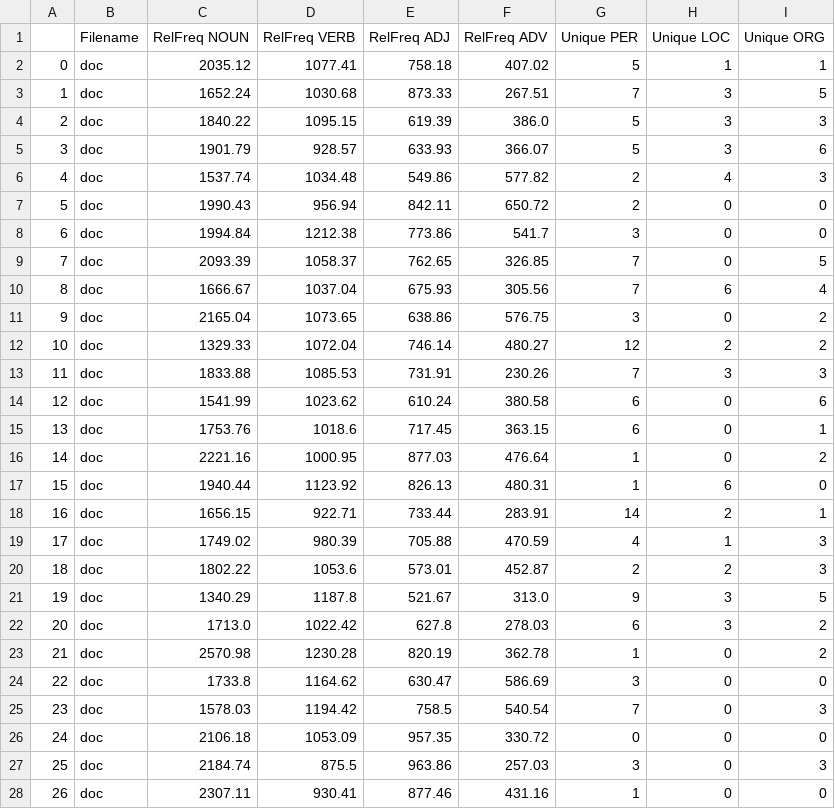
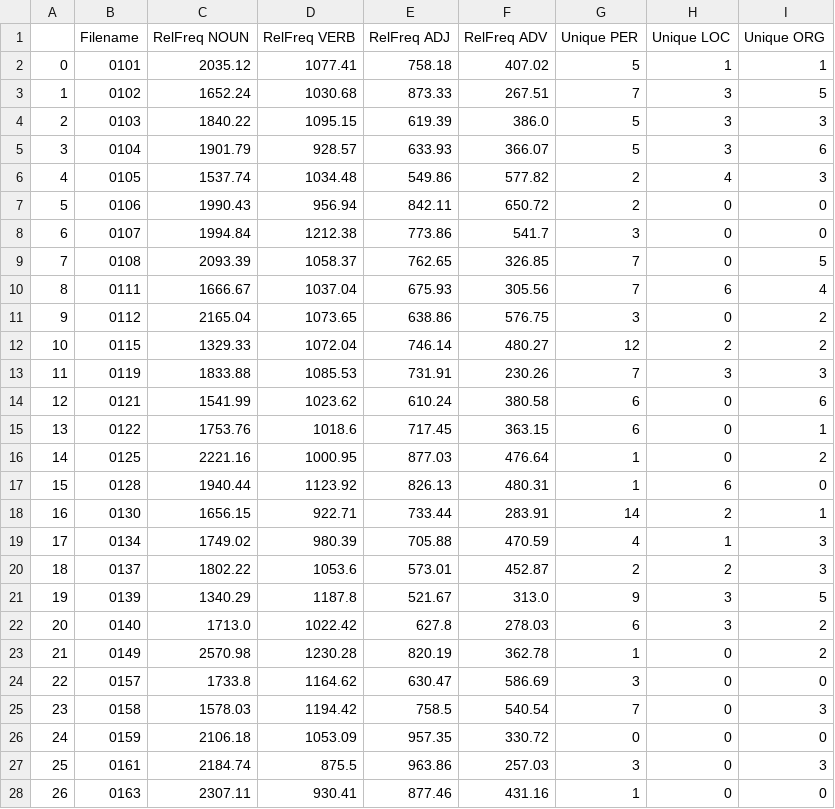
Before and after one commit to lrahbek/cds-lang-assignments, a CSV file: assignment-1/out/a5.csv, drawn as a sheet; only a part is shown; the diff covers the shown part only.

```diff
--- a/assignment-1/out/a5.csv
+++ b/assignment-1/out/a5.csv
@@ -1,28 +1,28 @@
 ,Filename,RelFreq NOUN,RelFreq VERB,RelFreq ADJ,RelFreq ADV,Unique PER,Unique LOC,Unique ORG
-0,doc,2035.12,1077.41,758.18,407.02,5,1,1
-1,doc,1652.24,1030.68,873.33,267.51,7,3,5
-2,doc,1840.22,1095.15,619.39,386.0,5,3,3
-3,doc,1901.79,928.57,633.93,366.07,5,3,6
-4,doc,1537.74,1034.48,549.86,577.82,2,4,3
-5,doc,1990.43,956.94,842.11,650.72,2,0,0
-6,doc,1994.84,1212.38,773.86,541.7,3,0,0
-7,doc,2093.39,1058.37,762.65,326.85,7,0,5
-8,doc,1666.67,1037.04,675.93,305.56,7,6,4
-9,doc,2165.04,1073.65,638.86,576.75,3,0,2
-10,doc,1329.33,1072.04,746.14,480.27,12,2,2
-11,doc,1833.88,1085.53,731.91,230.26,7,3,3
-12,doc,1541.99,1023.62,610.24,380.58,6,0,6
-13,doc,1753.76,1018.6,717.45,363.15,6,0,1
-14,doc,2221.16,1000.95,877.03,476.64,1,0,2
-15,doc,1940.44,1123.92,826.13,480.31,1,6,0
-16,doc,1656.15,922.71,733.44,283.91,14,2,1
-17,doc,1749.02,980.39,705.88,470.59,4,1,3
-18,doc,1802.22,1053.6,573.01,452.87,2,2,3
-19,doc,1340.29,1187.8,521.67,313.0,9,3,5
-20,doc,1713.0,1022.42,627.8,278.03,6,3,2
-21,doc,2570.98,1230.28,820.19,362.78,1,0,2
-22,doc,1733.8,1164.62,630.47,586.69,3,0,0
-23,doc,1578.03,1194.42,758.5,540.54,7,0,3
-24,doc,2106.18,1053.09,957.35,330.72,0,0,0
-25,doc,2184.74,875.5,963.86,257.03,3,0,3
-26,doc,2307.11,930.41,877.46,431.16,1,0,0
+0,0101,2035.12,1077.41,758.18,407.02,5,1,1
+1,0102,1652.24,1030.68,873.33,267.51,7,3,5
+2,0103,1840.22,1095.15,619.39,386.0,5,3,3
+3,0104,1901.79,928.57,633.93,366.07,5,3,6
+4,0105,1537.74,1034.48,549.86,577.82,2,4,3
+5,0106,1990.43,956.94,842.11,650.72,2,0,0
+6,0107,1994.84,1212.38,773.86,541.7,3,0,0
+7,0108,2093.39,1058.37,762.65,326.85,7,0,5
+8,0111,1666.67,1037.04,675.93,305.56,7,6,4
+9,0112,2165.04,1073.65,638.86,576.75,3,0,2
+10,0115,1329.33,1072.04,746.14,480.27,12,2,2
+11,0119,1833.88,1085.53,731.91,230.26,7,3,3
+12,0121,1541.99,1023.62,610.24,380.58,6,0,6
+13,0122,1753.76,1018.6,717.45,363.15,6,0,1
+14,0125,2221.16,1000.95,877.03,476.64,1,0,2
+15,0128,1940.44,1123.92,826.13,480.31,1,6,0
+16,0130,1656.15,922.71,733.44,283.91,14,2,1
+17,0134,1749.02,980.39,705.88,470.59,4,1,3
+18,0137,1802.22,1053.6,573.01,452.87,2,2,3
+19,0139,1340.29,1187.8,521.67,313.0,9,3,5
+20,0140,1713.0,1022.42,627.8,278.03,6,3,2
+21,0149,2570.98,1230.28,820.19,362.78,1,0,2
+22,0157,1733.8,1164.62,630.47,586.69,3,0,0
+23,0158,1578.03,1194.42,758.5,540.54,7,0,3
+24,0159,2106.18,1053.09,957.35,330.72,0,0,0
+25,0161,2184.74,875.5,963.86,257.03,3,0,3
+26,0163,2307.11,930.41,877.46,431.16,1,0,0
```
Also changed, not shown: 87 edited cells elsewhere in this file, assignment-1/out/a1.csv, assignment-1/out/a2.csv, 22 other files.
